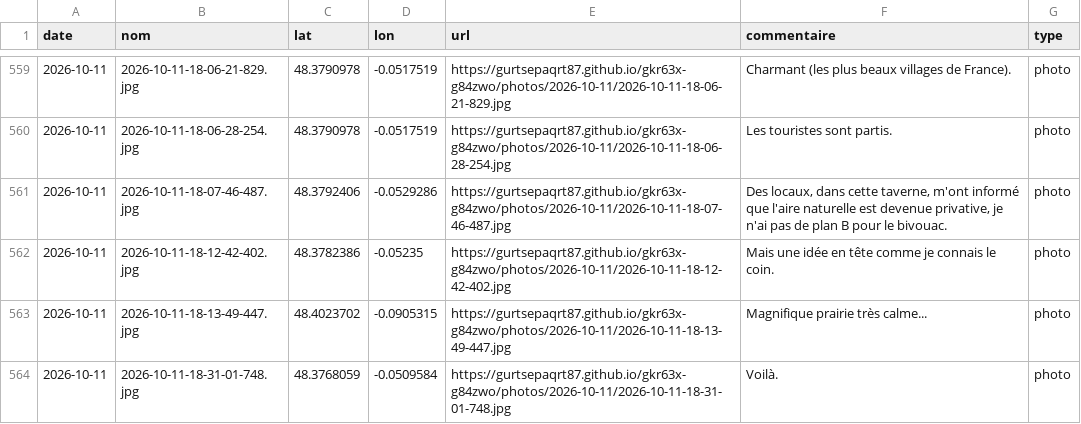
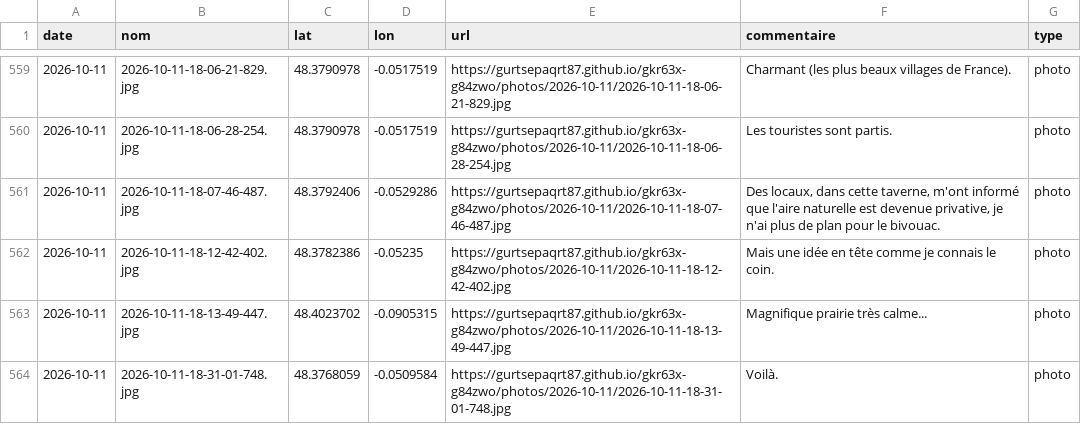
Before and after one commit to gurtsepaqrt87/bivouac, a CSV file: photos.csv, drawn as a sheet; only a part is shown, gaps mark what is left out; the diff names each change by its address in the sheet, - before the commit and + after, or states it on an @@ line.

Commit message:
commentaire 2026-10-11-18-07-46-487 (2026-10-11)

```diff
--- a/photos.csv
+++ b/photos.csv
-F561 (commentaire): …je n'ai pas de plan B pour le…
+F561 (commentaire): …je n'ai plus de plan pour le…
```
